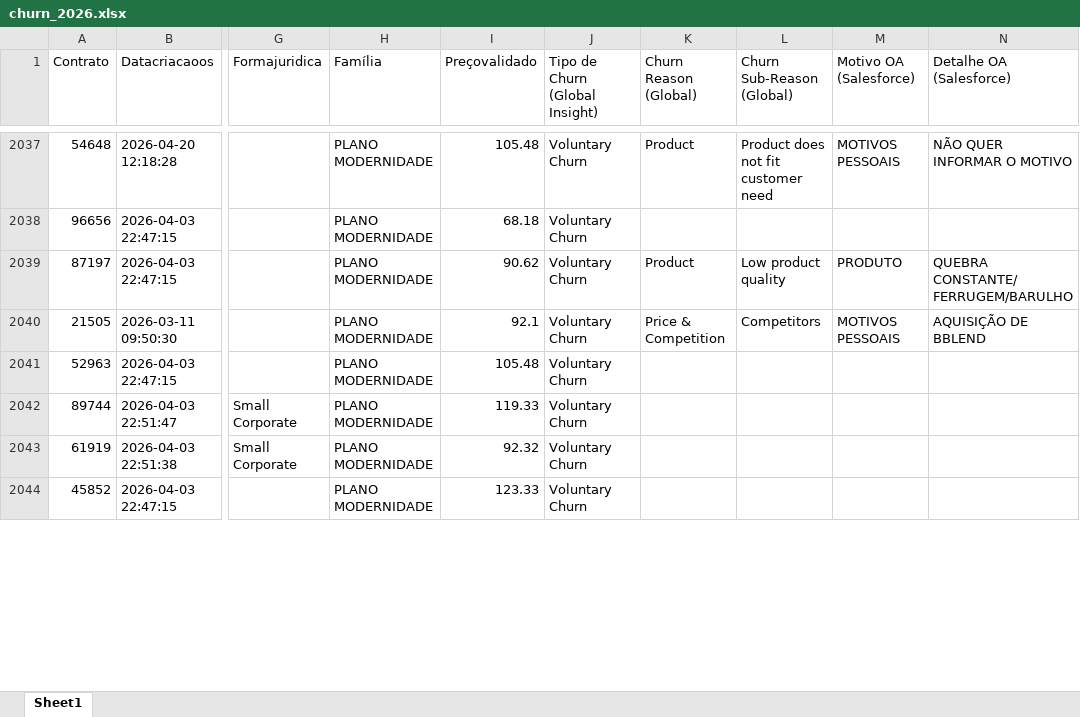
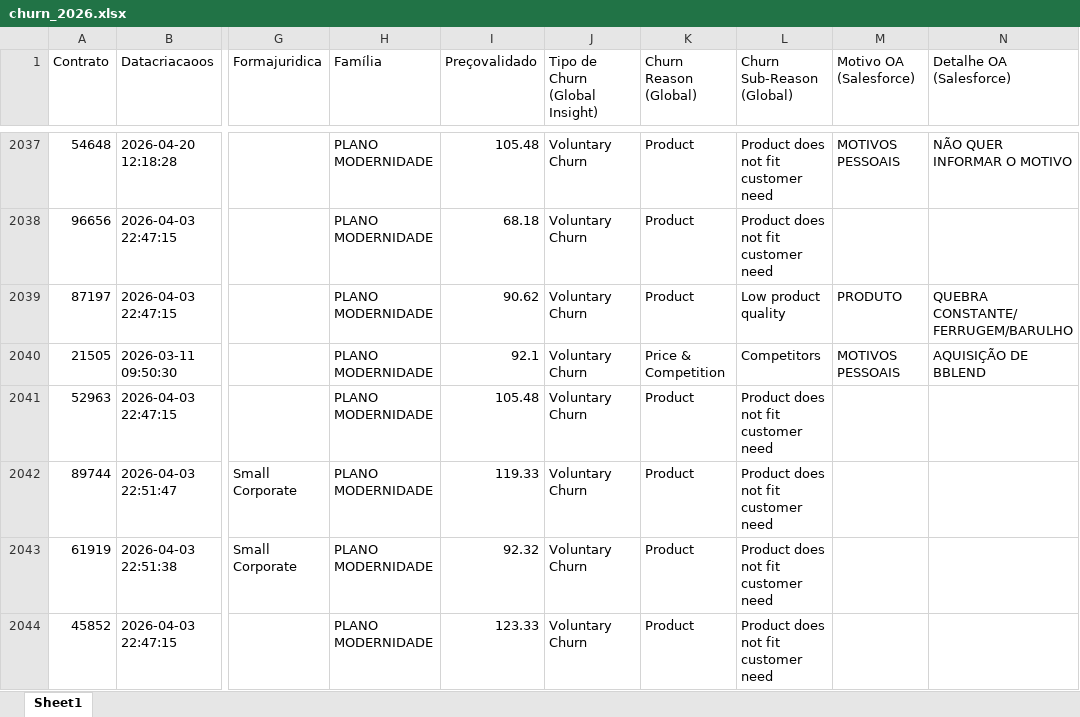
Before and after one commit to pedrofregulhe/churn_brazil, an Excel workbook: churn_2026.xlsx, sheet Sheet1, drawn as a sheet; only a part is shown, gaps mark what is left out; values as stored, in another font and other column widths than the file's, no cell formats; the diff covers the shown part only; the diff names each change by its address in the sheet, - before the commit and + after, or states it on an @@ line.

```diff
--- a/churn_2026.xlsx (sheet Sheet1)
+++ b/churn_2026.xlsx (sheet Sheet1)
-K2038 (Churn Reason (Global)): (empty)
+K2038 (Churn Reason (Global)): Product
-L2038 (Churn Sub-Reason (Global)): (empty)
+L2038 (Churn Sub-Reason (Global)): Product does not fit customer need
-K2041:K2044 (Churn Reason (Global)): (empty)
+K2041:K2044 (Churn Reason (Global)): Product
-L2041:L2044 (Churn Sub-Reason (Global)): (empty)
+L2041:L2044 (Churn Sub-Reason (Global)): Product does not fit customer need
```
Also changed, not shown: 1732 edited cells elsewhere in this sheet, cell formats.
